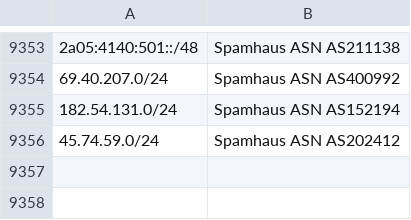
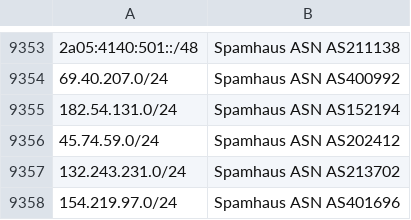
Before and after one commit to Nehboro/nehboro.github.io, a CSV file: feeds/ips.csv, drawn as a sheet; only a part is shown, gaps mark what is left out; the diff names each change by its address in the sheet, - before the commit and + after, or states it on an @@ line.

```diff
--- a/feeds/ips.csv
+++ b/feeds/ips.csv
+row 9357: 132.243.231.0/24 | Spamhaus ASN AS213702
+row 9358: 154.219.97.0/24 | Spamhaus ASN AS401696
```
